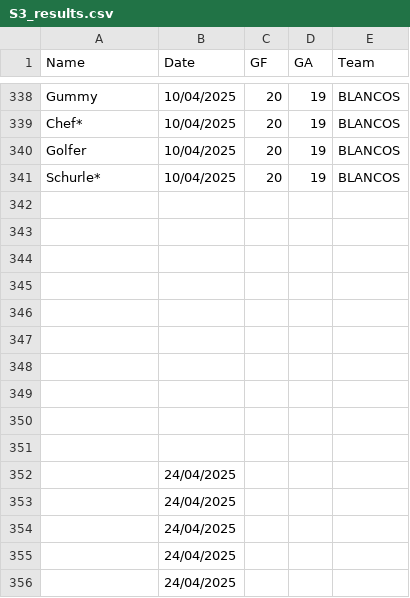
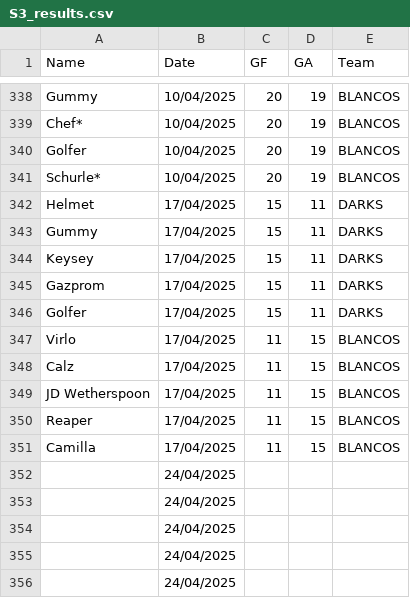
Before and after one commit to Deadlocked2/football_table, a CSV file: data/S3_results.csv, drawn as a sheet; only a part is shown, gaps mark what is left out; the diff names each change by its address in the sheet, - before the commit and + after, or states it on an @@ line.

```diff
--- a/data/S3_results.csv
+++ b/data/S3_results.csv
-row 342: (empty)
+row 342: Helmet | 17/04/2025 | 15 | 11 | DARKS
-row 343: (empty)
+row 343: Gummy | 17/04/2025 | 15 | 11 | DARKS
-row 344: (empty)
+row 344: Keysey | 17/04/2025 | 15 | 11 | DARKS
-row 345: (empty)
+row 345: Gazprom | 17/04/2025 | 15 | 11 | DARKS
-row 346: (empty)
+row 346: Golfer | 17/04/2025 | 15 | 11 | DARKS
-row 347: (empty)
+row 347: Virlo | 17/04/2025 | 11 | 15 | BLANCOS
-row 348: (empty)
+row 348: Calz | 17/04/2025 | 11 | 15 | BLANCOS
-row 349: (empty)
+row 349: JD Wetherspoon | 17/04/2025 | 11 | 15 | BLANCOS
-row 350: (empty)
+row 350: Reaper | 17/04/2025 | 11 | 15 | BLANCOS
-row 351: (empty)
+row 351: Camilla | 17/04/2025 | 11 | 15 | BLANCOS
```
Also changed, not shown: outputs/bumpchart.csv, outputs/bumpchart_t.csv, 2 other files.
